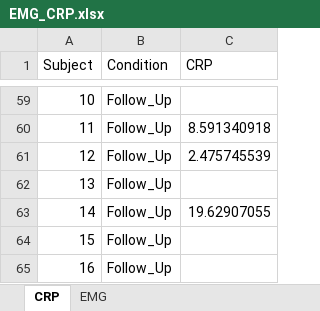
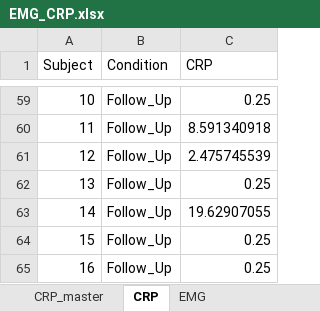
Before and after one commit to GomezPhys/Dr.CondeEMG_CRP, an Excel workbook: EMG_CRP.xlsx, sheet CRP, drawn as a sheet; only a part is shown, gaps mark what is left out; values as stored, in another font and other column widths than the file's, no borders; the diff covers the shown part only; the diff names each change by its address in the sheet, - before the commit and + after, or states it on an @@ line.

```diff
--- a/EMG_CRP.xlsx (sheet CRP)
+++ b/EMG_CRP.xlsx (sheet CRP)
+sheet tab: CRP_master
-C59 (CRP): (empty)
+C59 (CRP): 0.25
-C62 (CRP): (empty)
+C62 (CRP): 0.25
-C64:C65 (CRP): (empty)
+C64:C65 (CRP): 0.25
```
Also changed, not shown: 30 edited cells elsewhere in this sheet.
